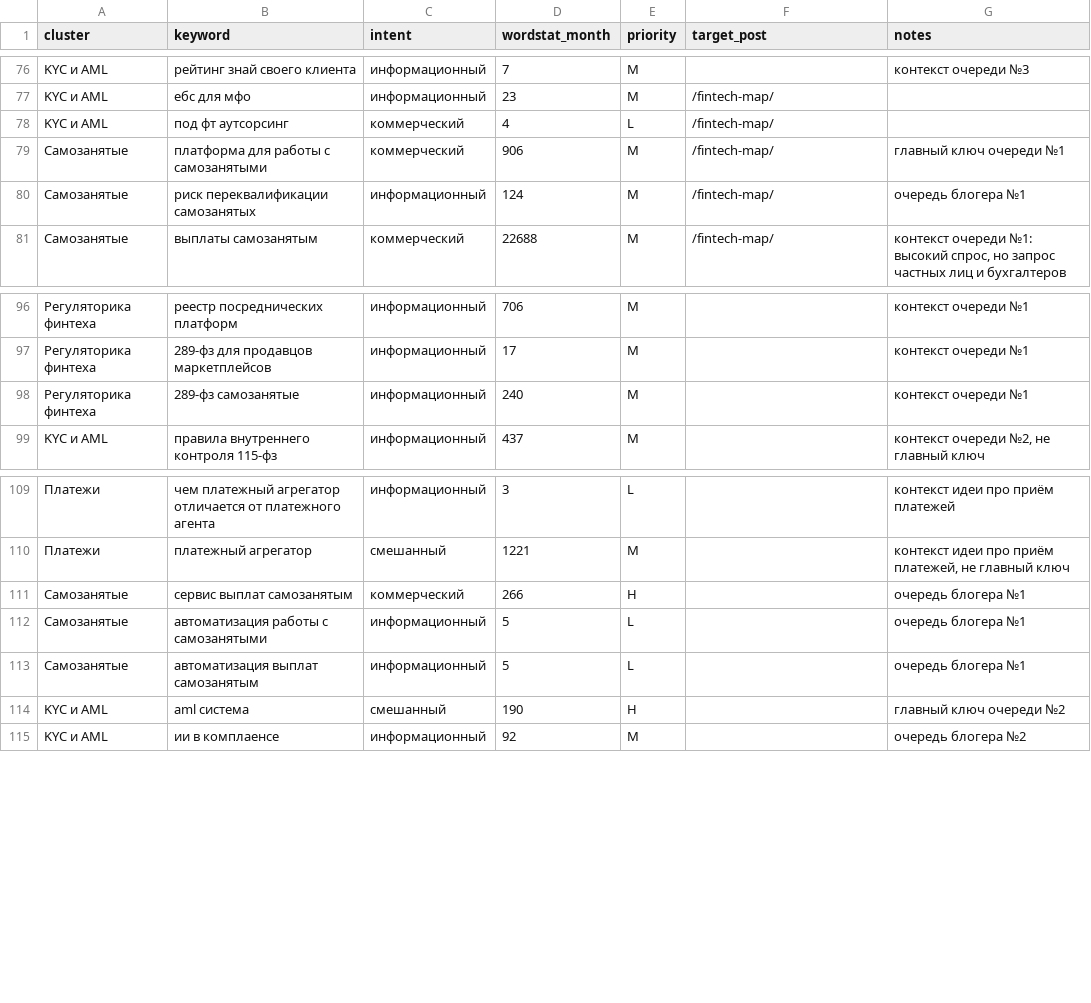
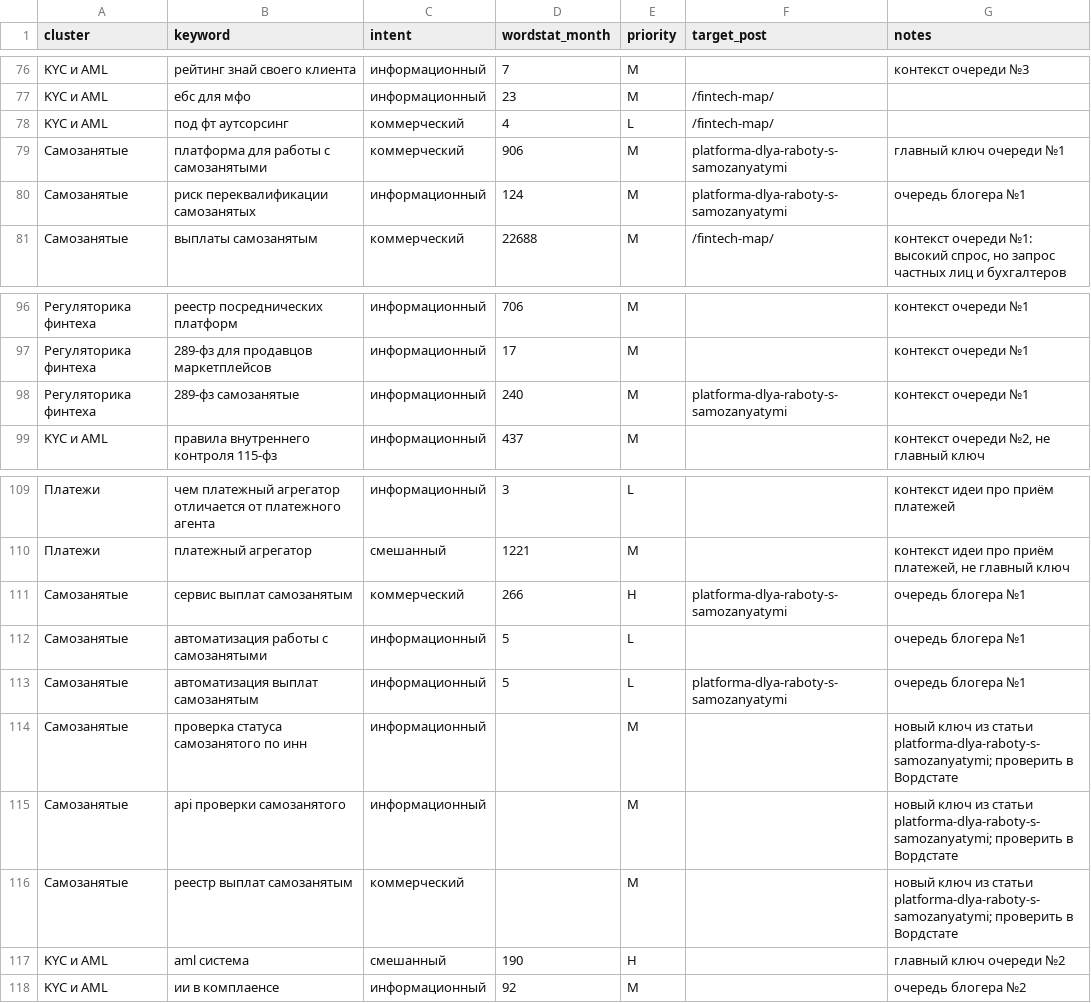
Before and after one commit to MikeProduct14/b2bsaasadvisor, a CSV file: content/seo/keywords.csv, drawn as a sheet; only a part is shown, gaps mark what is left out; the diff names each change by its address in the sheet, - before the commit and + after, or states it on an @@ line.

```diff
--- a/content/seo/keywords.csv
+++ b/content/seo/keywords.csv
-F79:F80 (target_post): /fintech-map/
+F79:F80 (target_post): platforma-dlya-raboty-s-samozanyatymi
-F98 (target_post): (empty)
+F98 (target_post): platforma-dlya-raboty-s-samozanyatymi
-F111 (target_post): (empty)
+F111 (target_post): platforma-dlya-raboty-s-samozanyatymi
-F113 (target_post): (empty)
+F113 (target_post): platforma-dlya-raboty-s-samozanyatymi
+row 114: Самозанятые | проверка статуса самозанятого по инн | информационный |  | M |  | новый ключ из статьи platforma-dlya-raboty-s-samozanyatymi; проверить в Вордстате
+row 115: Самозанятые | api проверки самозанятого | информационный |  | M |  | новый ключ из статьи platforma-dlya-raboty-s-samozanyatymi; проверить в Вордстате
+row 116: Самозанятые | реестр выплат самозанятым | коммерческий |  | M |  | новый ключ из статьи platforma-dlya-raboty-s-samozanyatymi; проверить в Вордстате
```
Also changed, not shown: 2 other files.
